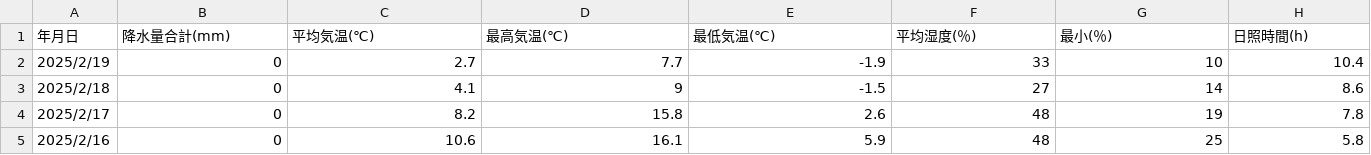
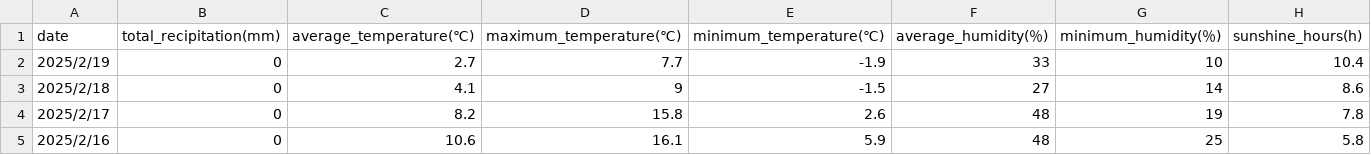
Before and after one commit to og3/denkiyohou, a CSV file: daily_weather_and_power_consumption.csv, drawn as a sheet; only a part is shown; removed rows and columns are numbered as before the commit, all else as after; rows hold the shown columns only; the diff names each change by its address in the sheet, - before the commit and + after, or states it on an @@ line.

Commit message:
文字化けするのでカラム名を変更

```diff
--- a/daily_weather_and_power_consumption.csv
+++ b/daily_weather_and_power_consumption.csv
-row 1: 年月日 | 降水量合計(mm) | 平均気温(℃) | 最高気温(℃) | 最低気温(℃) | 平均湿度(％) | 最小(％) | 日照時間(h)
+row 1: date | total_recipitation(mm) | average_temperature(℃) | maximum_temperature(℃) | minimum_temperature(℃) | average_humidity(％) | minimum_humidity(％) | sunshine_hours(h)
```
